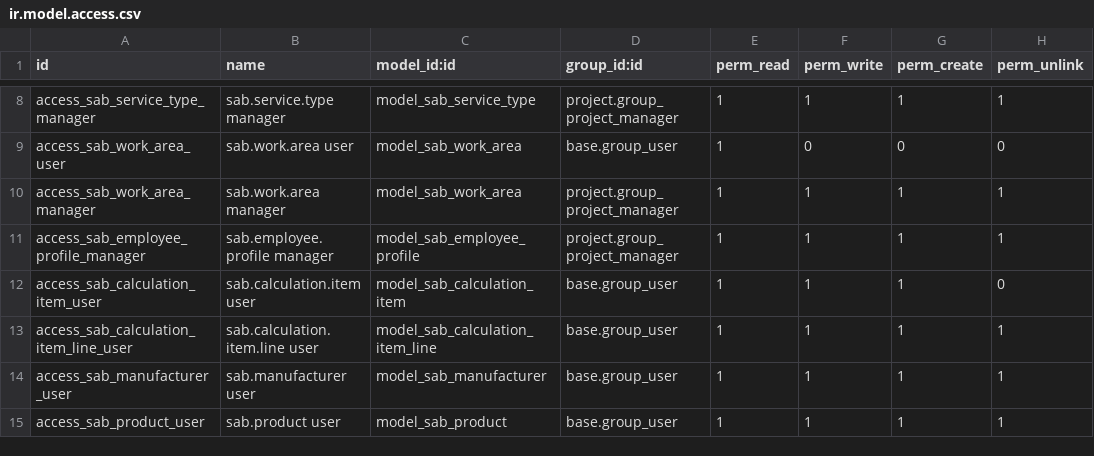
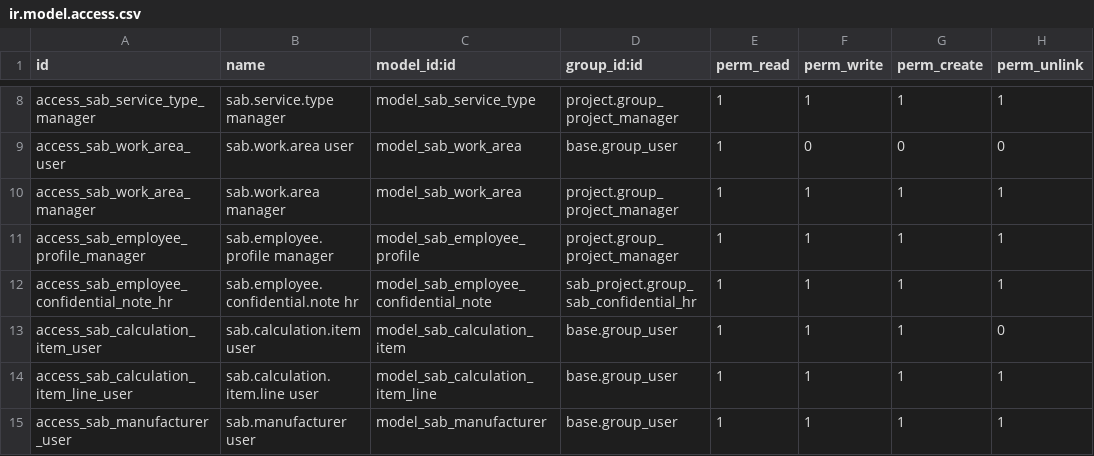
Before and after one commit to spreyer-prog/sab-p, a CSV file: addons/sab_project/security/ir.model.access.csv, drawn as a sheet; only a part is shown, gaps mark what is left out; the shorter side is filled out with more unchanged rows; the diff names each change by its address in the sheet, - before the commit and + after, or states it on an @@ line.

Commit message:
Restrict confidential personnel records to management role

```diff
--- a/addons/sab_project/security/ir.model.access.csv
+++ b/addons/sab_project/security/ir.model.access.csv
+row 12: access_sab_employee_confidential_note_hr | sab.employee.confidential.note hr | model_sab_employee_confidential_note | sab_project.group_sab_confidential_hr | 1 | 1 | 1 | 1
```
